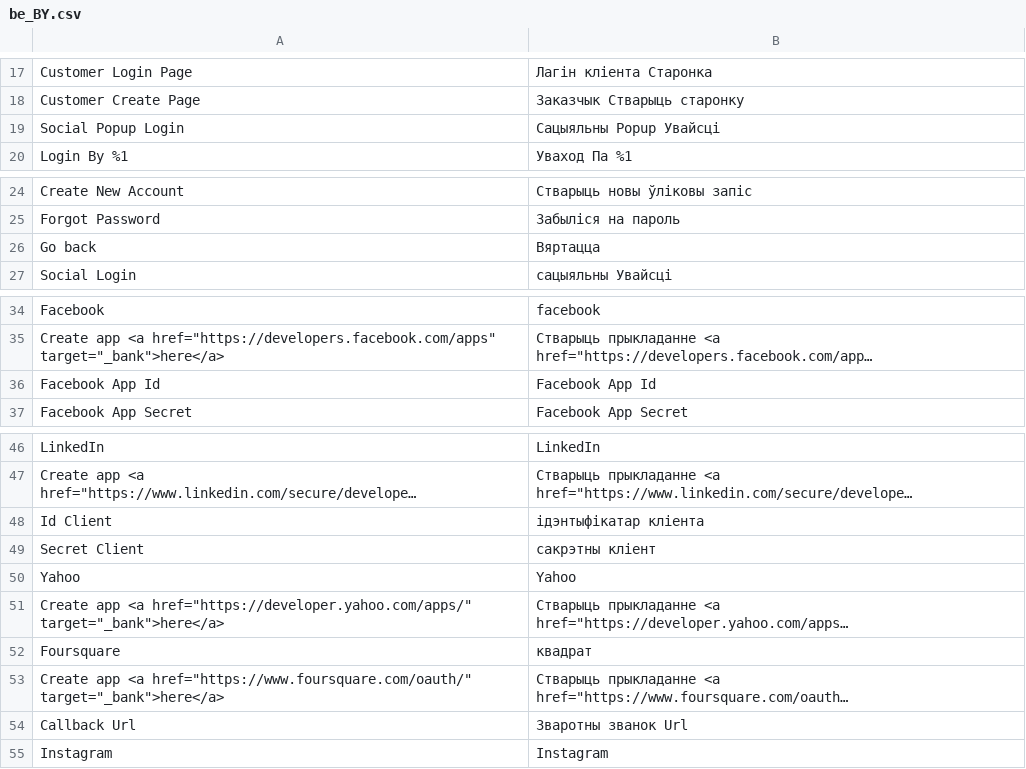
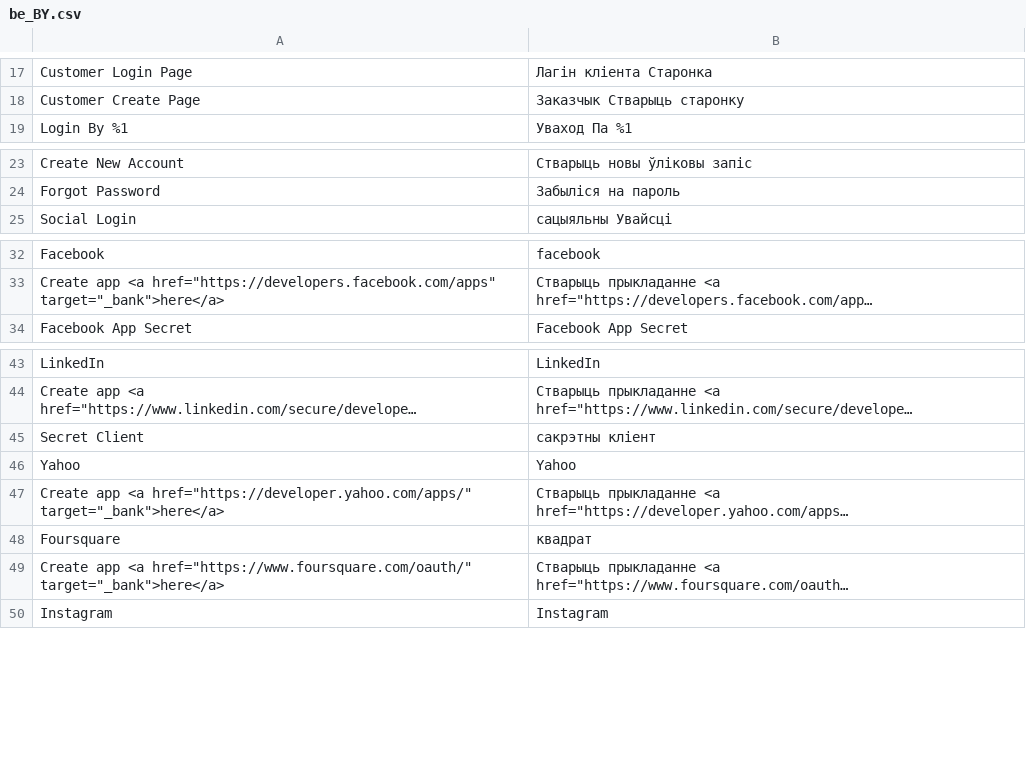
Before and after one commit to vovayatsyuk/agatanga-magento-2-social-login, a CSV file: i18n/be_BY.csv, drawn as a sheet; only a part is shown, gaps mark what is left out; long unchanged cells end in …; the diff names each change by its address in the sheet, - before the commit and + after, or states it on an @@ line.

```diff
--- a/i18n/be_BY.csv
+++ b/i18n/be_BY.csv
-row 19: Social Popup Login | Сацыяльны Popup Увайсці
-row 26: Go back | Вяртацца
-row 36: Facebook App Id | Facebook App Id
-row 48: Id Client | ідэнтыфікатар кліента
-row 54: Callback Url | Зваротны званок Url
```
Also changed, not shown: i18n/ar_SA.csv, i18n/el_GR.csv, 32 other files.
